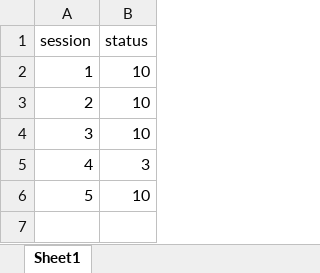
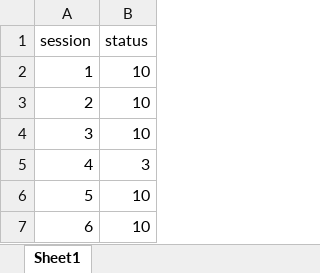
Before and after one commit to Jim-Wright90/participant_1_data, an Excel workbook: data/KAHI_status_all.xlsx, sheet Sheet1, drawn as a sheet; values as stored, in another font and other column widths than the file's, no borders; the diff names each change by its address in the sheet, - before the commit and + after, or states it on an @@ line.

Commit message:
Session 6 Update

```diff
--- a/data/KAHI_status_all.xlsx (sheet Sheet1)
+++ b/data/KAHI_status_all.xlsx (sheet Sheet1)
+row 7: 6 | 10
```
Also changed, not shown: data/KAHI_status_goal.xlsx, 3 other files.
